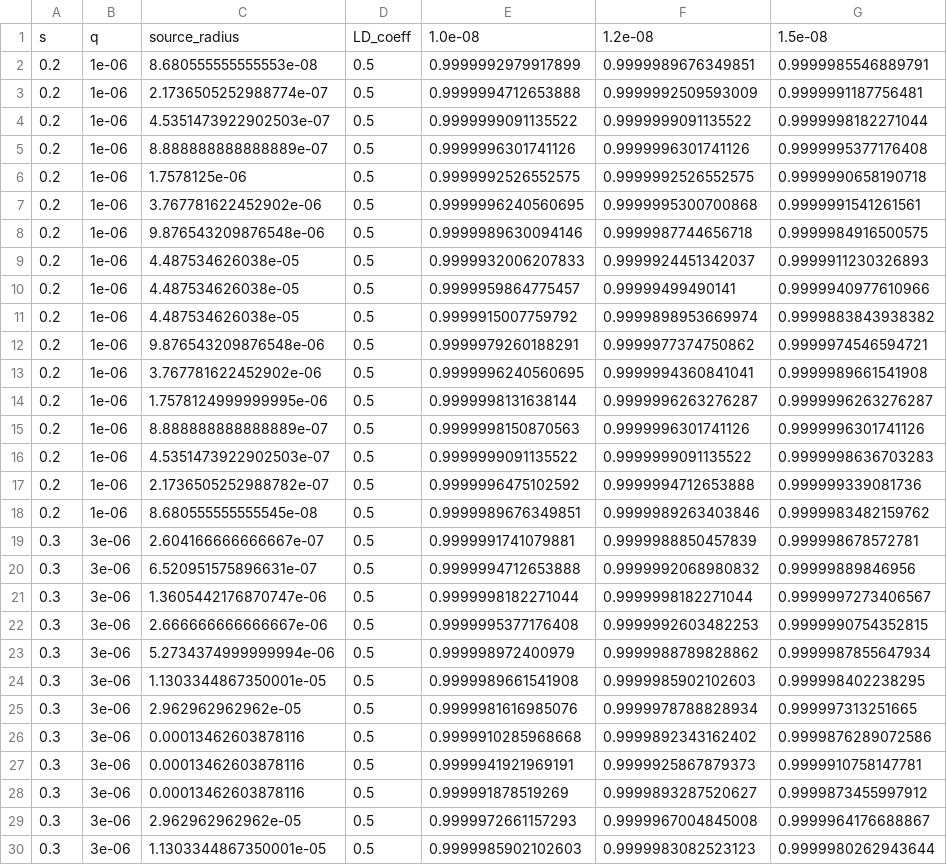
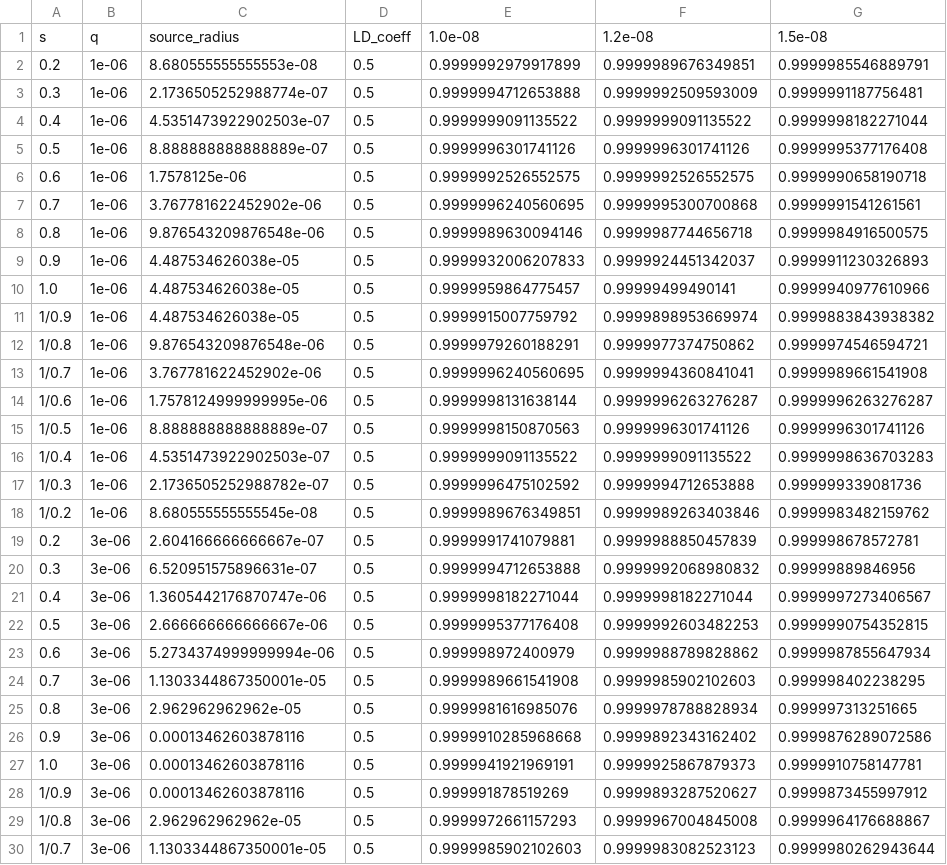
Before and after one commit to saividyud/NBLens, a CSV file: Unity Analysis/Spring 2026/Data Files/analysis_output_1e+00.csv, drawn as a sheet; only a part is shown; the diff covers the shown part only; the diff names each change by its address in the sheet, - before the commit and + after, or states it on an @@ line.

Commit message:
Analysis done

```diff
--- a/Unity Analysis/Spring 2026/Data Files/analysis_output_1e+00.csv
+++ b/Unity Analysis/Spring 2026/Data Files/analysis_output_1e+00.csv
-A3: 0.2
+A3: 0.3
-A4: 0.2
+A4: 0.4
-A5: 0.2
+A5: 0.5
-A6: 0.2
+A6: 0.6
-A7: 0.2
+A7: 0.7
-A8: 0.2
+A8: 0.8
-A9: 0.2
+A9: 0.9
-A10: 0.2
+A10: 1.0
-A11: 0.2
+A11: 1/0.9
-A12: 0.2
+A12: 1/0.8
-A13: 0.2
+A13: 1/0.7
-A14: 0.2
+A14: 1/0.6
-A15: 0.2
+A15: 1/0.5
-A16: 0.2
+A16: 1/0.4
-A17: 0.2
+A17: 1/0.3
-A18: 0.2
+A18: 1/0.2
-A19: 0.3
+A19: 0.2
-A21: 0.3
+A21: 0.4
-A22: 0.3
+A22: 0.5
-A23: 0.3
+A23: 0.6
-A24: 0.3
+A24: 0.7
-A25: 0.3
+A25: 0.8
-A26: 0.3
+A26: 0.9
-A27: 0.3
+A27: 1.0
-A28: 0.3
+A28: 1/0.9
-A29: 0.3
+A29: 1/0.8
-A30: 0.3
+A30: 1/0.7
```
Also changed, not shown: 85 edited cells elsewhere in this file, Unity Analysis/Spring 2026/Data Files/analysis_output_1e+01.csv, Unity Analysis/Spring 2026/Data Files/analysis_output_1e-01.csv, 3 other files.
